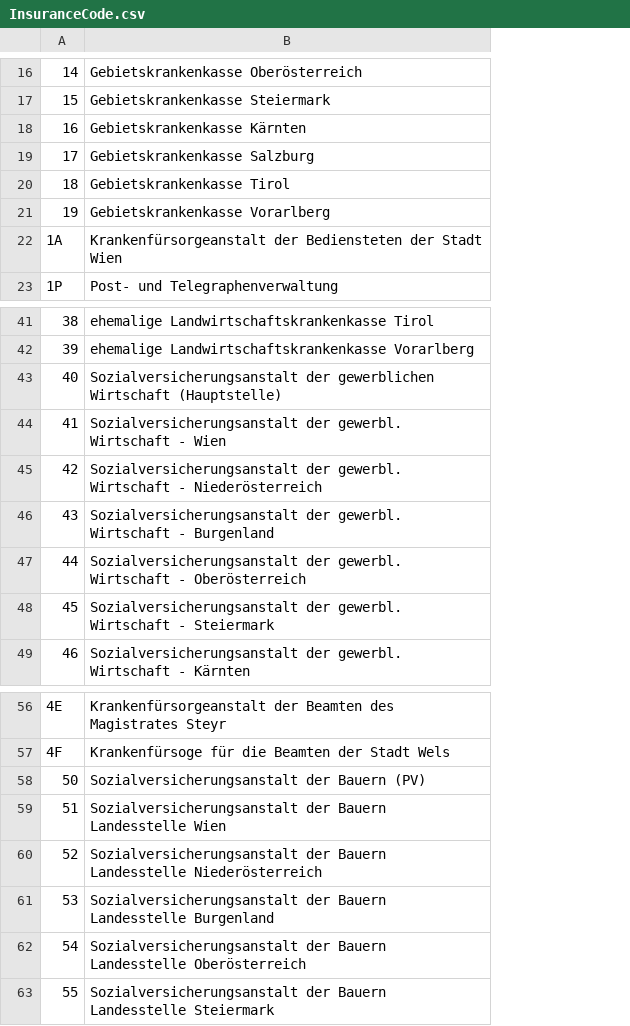
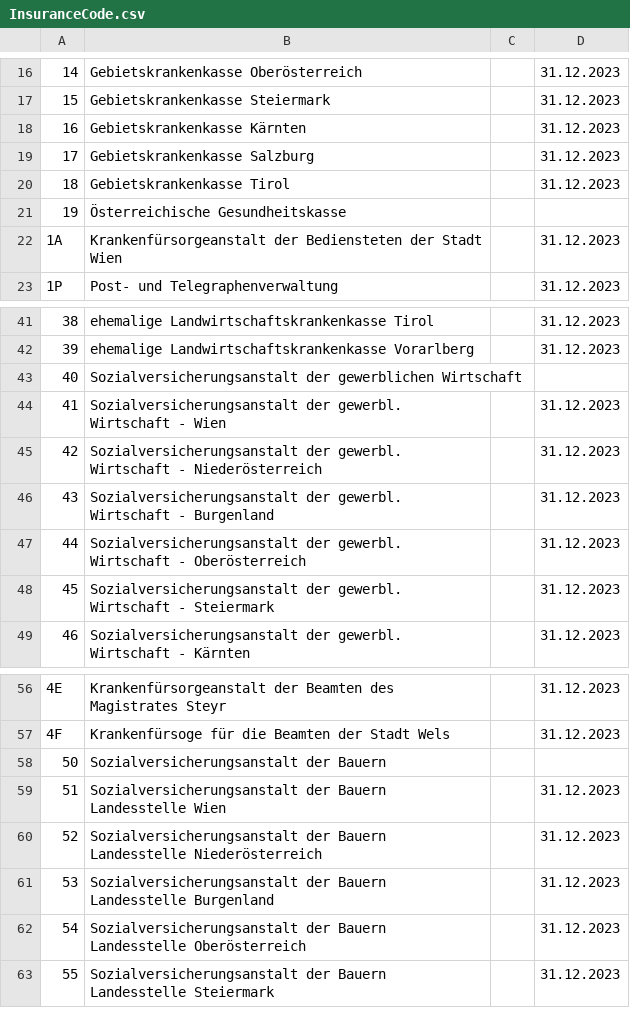
Before and after one commit to motileusers/Vodamep, a CSV file: src/Vodamep/Datasets/InsuranceCode.csv, drawn as a sheet; only a part is shown, gaps mark what is left out; the diff covers the shown part only; the diff names each change by its address in the sheet, - before the commit and + after, or states it on an @@ line.

```diff
--- a/src/Vodamep/Datasets/InsuranceCode.csv
+++ b/src/Vodamep/Datasets/InsuranceCode.csv
+column C, empty
+column D, rows 16-23: 31.12.2023 | 31.12.2023 | 31.12.2023 | 31.12.2023 | 31.12.2023 |  | 31.12.2023 | 31.12.2023; rows 41-49: 31.12.2023 | 31.12.2023 |  | 31.12.2023 | 31.12.2023 | 31.12.2023 | 31.12.2023 | 31.12.2023 | 31.12.2023; rows 56-63: 31.12.2023 | 31.12.2023 |  | 31.12.2023 | 31.12.2023 | 31.12.2023 | 31.12.2023 | 31.12.2023
-B21: Gebietskrankenkasse Vorarlberg
+B21: Österreichische Gesundheitskasse
-B43: …gewerblichen Wirtschaft (Hauptstelle)
+B43: …gewerblichen Wirtschaft
-B58: Sozialversicherungsanstalt der Bauern (PV)
+B58: Sozialversicherungsanstalt der Bauern
```
Also changed, not shown: 1 moved row and 6 edited cells elsewhere in this file, 9 other files.
